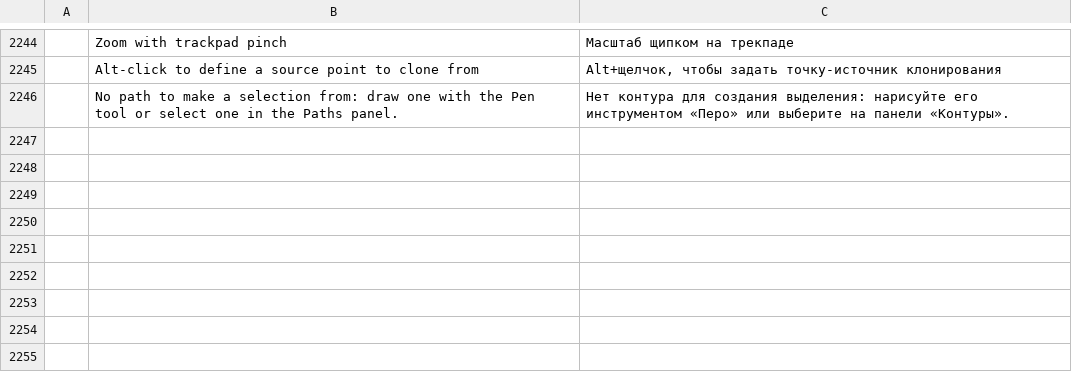
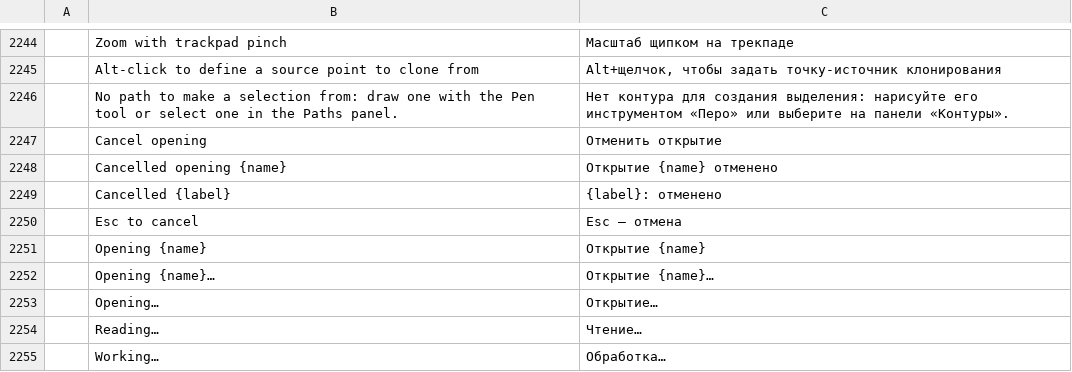
Before and after one commit to airisorg/photocraft-studio, a TSV file: crates/ui-egui/src/i18n/ru.tsv, drawn as a sheet; only a part is shown, gaps mark what is left out.

```diff
--- a/crates/ui-egui/src/i18n/ru.tsv
+++ b/crates/ui-egui/src/i18n/ru.tsv
@@ -2246 +2246,10 @@
 	No path to make a selection from: draw one with the Pen tool or select one in the Paths panel.	Нет контура для создания выделения: нарисуйте его инструментом «Перо» или выберите на панели «Контуры».
+	Cancel opening	Отменить открытие
+	Cancelled opening {name}	Открытие {name} отменено
+	Cancelled {label}	{label}: отменено
+	Esc to cancel	Esc — отмена
+	Opening {name}	Открытие {name}
+	Opening {name}…	Открытие {name}…
+	Opening…	Открытие…
+	Reading…	Чтение…
+	Working…	Обработка…
```
Also changed, not shown: crates/ui-egui/src/i18n/cs.tsv, crates/ui-egui/src/i18n/es.tsv, 19 other files.
